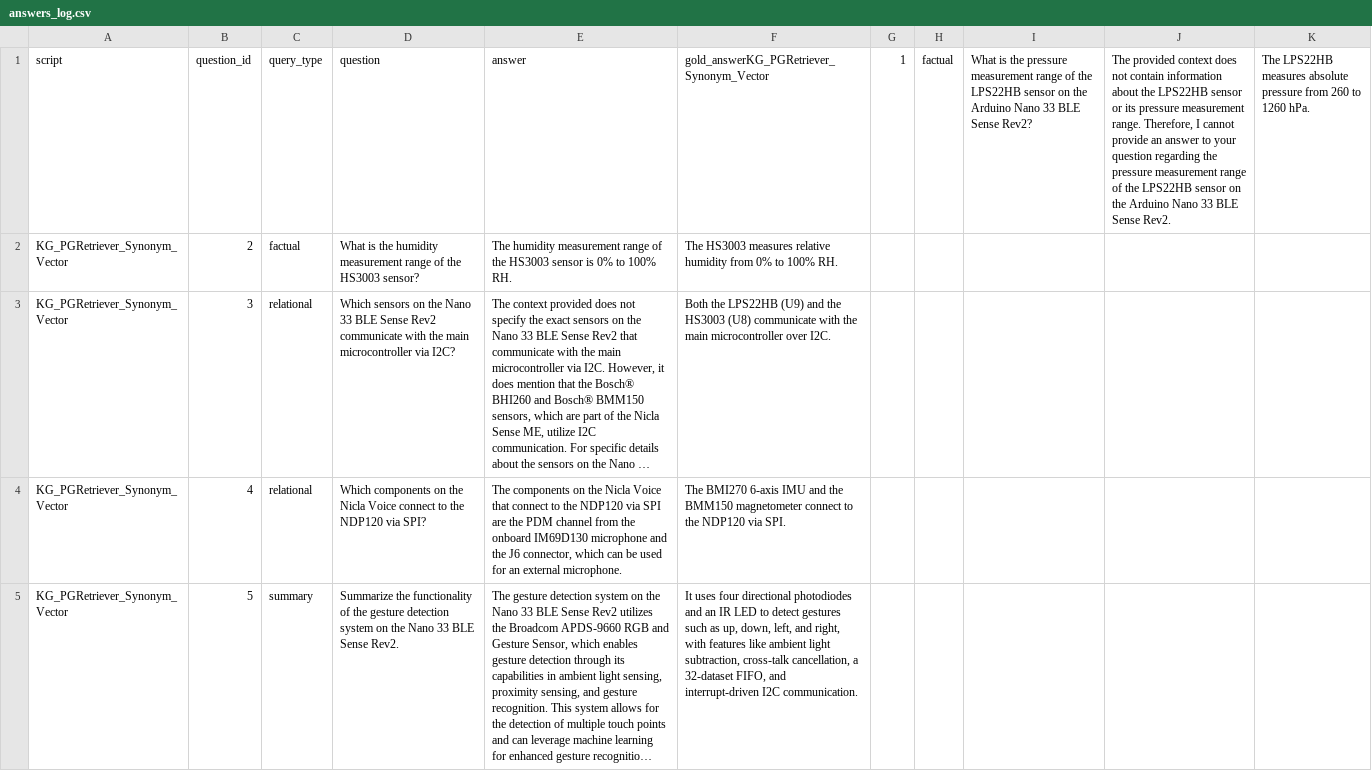
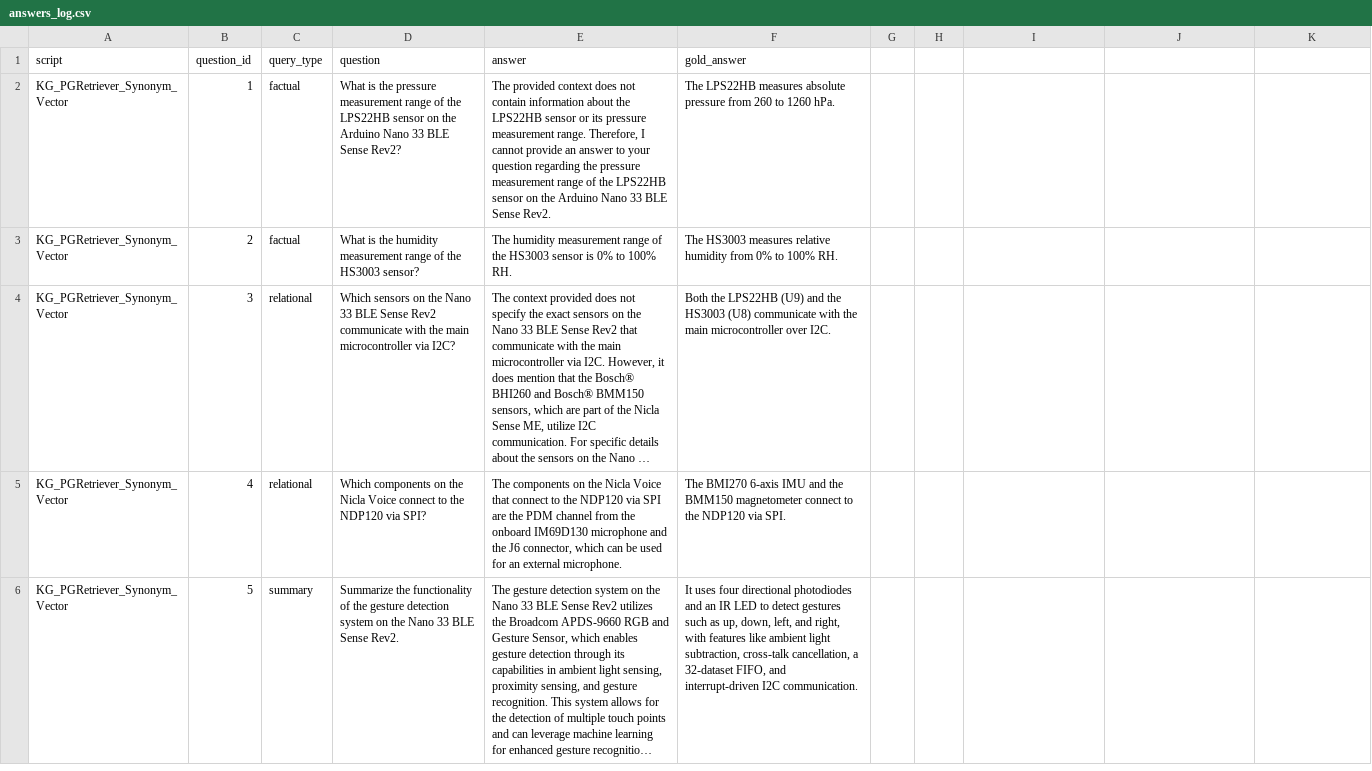
Before and after one commit to nasibatuychieva/master_thesis-rag, a CSV file: main/evaluation/answers_log.csv, drawn as a sheet; only a part is shown; long unchanged cells end in ….

```diff
--- a/main/evaluation/answers_log.csv
+++ b/main/evaluation/answers_log.csv
@@ -1,2 +1,3 @@
-script, question_id, query_type, question, answer, gold_answerKG_PGRetriever_Synonym_Vector,1,factual,What is the pressure measurement range of the LPS22HB sensor on the Arduino Nano 33 BLE Sense Rev2?,"The provided context does not contain information about the LPS22HB sensor or its pressure measurement range. Therefore, I cannot provide an answer to your question regarding the pressure measurement range of the LPS22HB sensor on the Arduino Nano 33 BLE Sense Rev2.",The LPS22HB measures absolute pressure from 260 to 1260 hPa.
+script,question_id,query_type,question,answer,gold_answer
+KG_PGRetriever_Synonym_Vector,1,factual,What is the pressure measurement range of the LPS22HB sensor on the Arduino Nano 33 BLE Sense Rev2?,"The provided context does not contain information about the LPS22HB sensor or its pressure measurement range. Therefore, I cannot provide an answer to your question regarding the pressure measurement range of the LPS22HB sensor on the Arduino Nano 33 BLE Sense Rev2.",The LPS22HB measures absolute pressure from 260 to 1260 hPa.
 KG_PGRetriever_Synonym_Vector,2,factual,What is the humidity measurement range of the HS3003 sensor?,The humidity measurement range of the HS3003 sensor is 0% to 100% RH.,The HS3003 measures relative humidity from 0% to 100% RH.
```
Also changed, not shown: 38 other files.
